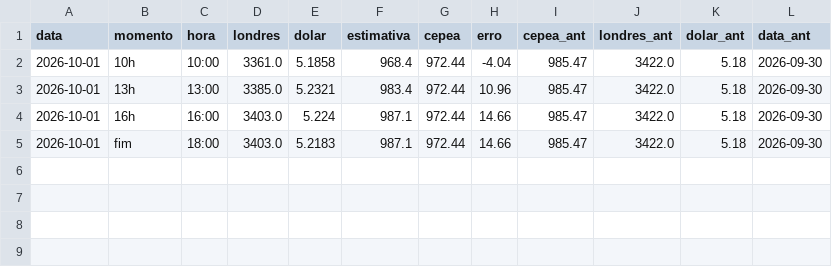
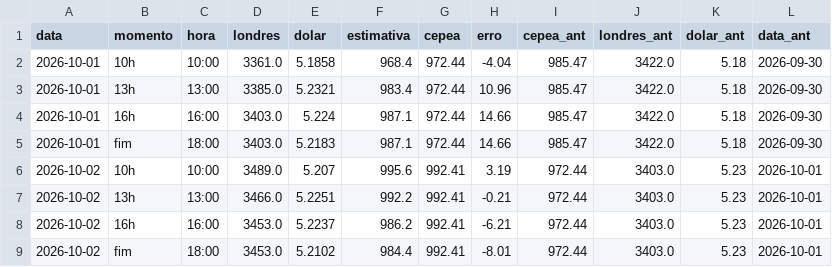
Before and after one commit to davidcaliman-maker/painel-cafe, a CSV file: dados/acerto.csv, drawn as a sheet; the diff names each change by its address in the sheet, - before the commit and + after, or states it on an @@ line.

```diff
--- a/dados/acerto.csv
+++ b/dados/acerto.csv
+row 6: 2026-10-02 | 10h | 10:00 | 3489.0 | 5.207 | 995.6 | 992.41 | 3.19 | 972.44 | 3403.0 | 5.23 | 2026-10-01
+row 7: 2026-10-02 | 13h | 13:00 | 3466.0 | 5.2251 | 992.2 | 992.41 | -0.21 | 972.44 | 3403.0 | 5.23 | 2026-10-01
+row 8: 2026-10-02 | 16h | 16:00 | 3453.0 | 5.2237 | 986.2 | 992.41 | -6.21 | 972.44 | 3403.0 | 5.23 | 2026-10-01
+row 9: 2026-10-02 | fim | 18:00 | 3453.0 | 5.2102 | 984.4 | 992.41 | -8.01 | 972.44 | 3403.0 | 5.23 | 2026-10-01
```
